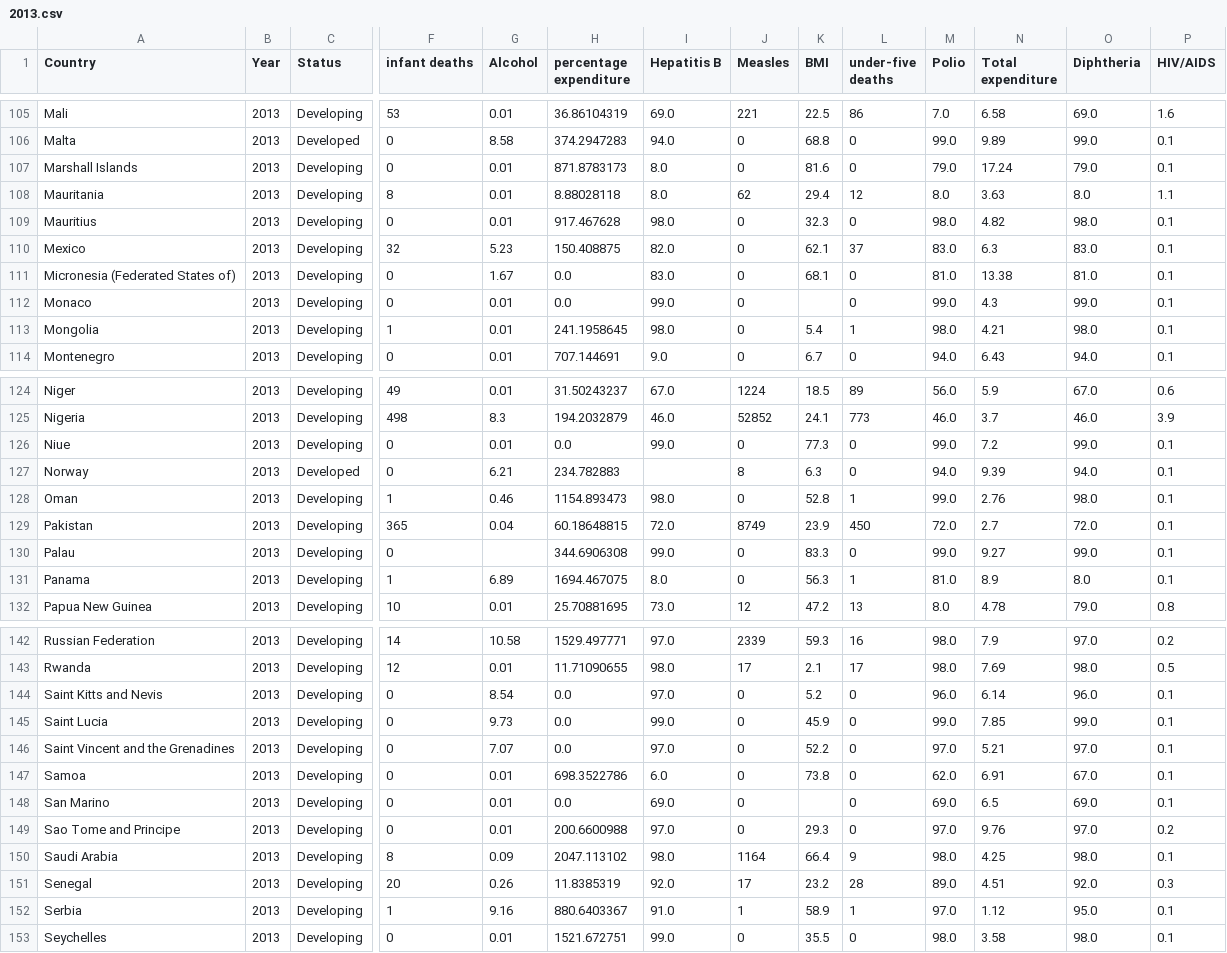
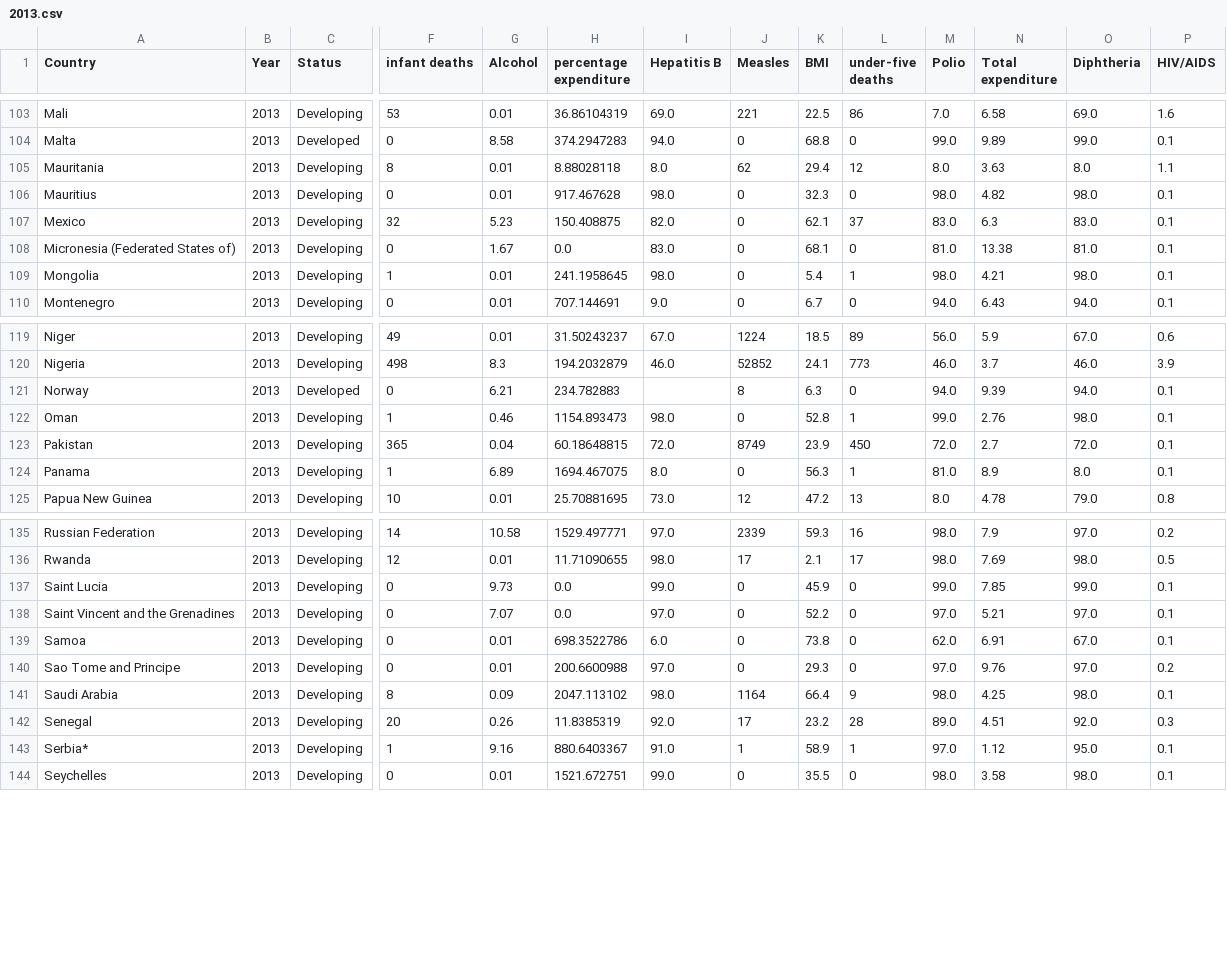
Before and after one commit to Syed-Muhammad-Hasan/life-Expectancy, a CSV file: data/2013.csv, drawn as a sheet; only a part is shown, gaps mark what is left out; removed rows and columns are numbered as before the commit, all else as after; rows hold the shown columns only; the diff covers the shown part only; the diff names each change by its address in the sheet, - before the commit and + after, or states it on an @@ line.

```diff
--- a/data/2013.csv
+++ b/data/2013.csv
-row 107: Marshall Islands | 2013 | Developing | 0 | 0.01 | 871.8783173 | 8.0 | 0 | 81.6 | 0 | 79.0 | 17.24 | 79.0 | 0.1
-row 112: Monaco | 2013 | Developing | 0 | 0.01 | 0.0 | 99.0 | 0 |  | 0 | 99.0 | 4.3 | 99.0 | 0.1
-row 126: Niue | 2013 | Developing | 0 | 0.01 | 0.0 | 99.0 | 0 | 77.3 | 0 | 99.0 | 7.2 | 99.0 | 0.1
-row 130: Palau | 2013 | Developing | 0 |  | 344.6906308 | 99.0 | 0 | 83.3 | 0 | 99.0 | 9.27 | 99.0 | 0.1
-row 144: Saint Kitts and Nevis | 2013 | Developing | 0 | 8.54 | 0.0 | 97.0 | 0 | 5.2 | 0 | 96.0 | 6.14 | 96.0 | 0.1
-row 148: San Marino | 2013 | Developing | 0 | 0.01 | 0.0 | 69.0 | 0 |  | 0 | 69.0 | 6.5 | 69.0 | 0.1
-A143 (Country): Serbia
+A143 (Country): Serbia*
```
Also changed, not shown: 4 removed rows and 6 edited cells elsewhere in this file, data/2000.csv, data/2001.csv, 17 other files.
